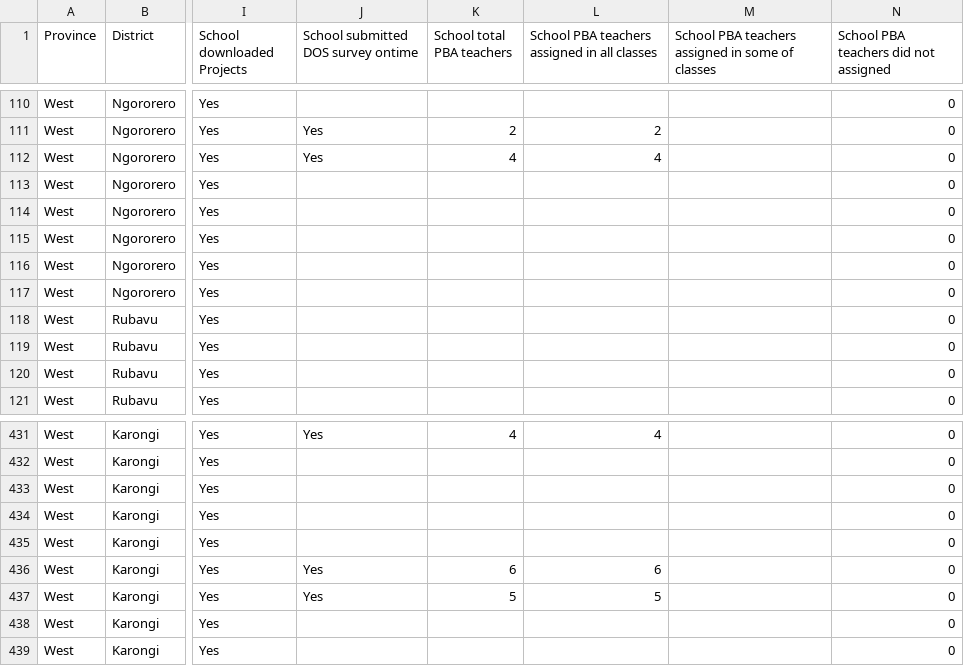
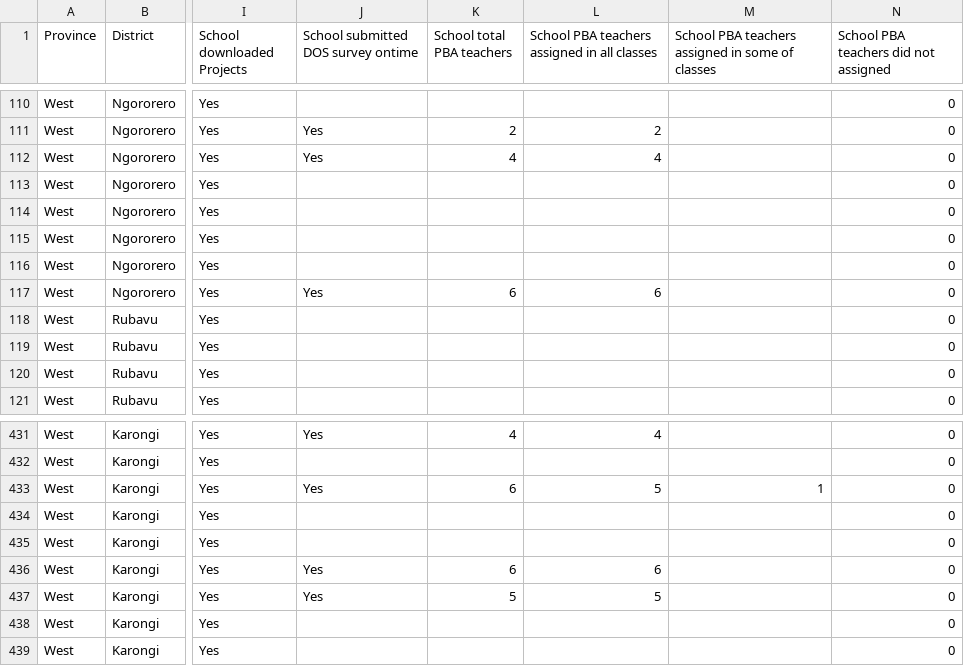
Before and after one commit to mathieunkurunziza-afk/PBA-dashboard, a CSV file: data/active_schools.csv, drawn as a sheet; only a part is shown, gaps mark what is left out; the diff names each change by its address in the sheet, - before the commit and + after, or states it on an @@ line.

Commit message:
Update dashboard data

```diff
--- a/data/active_schools.csv
+++ b/data/active_schools.csv
-J117: (empty)
+J117: Yes
-K117 (School total PBA teachers): (empty)
+K117 (School total PBA teachers): 6
-L117: (empty)
+L117: 6
-J433: (empty)
+J433: Yes
-K433 (School total PBA teachers): (empty)
+K433 (School total PBA teachers): 6
-L433: (empty)
+L433: 5
-M433: (empty)
+M433: 1
```
Also changed, not shown: 1 other file.
